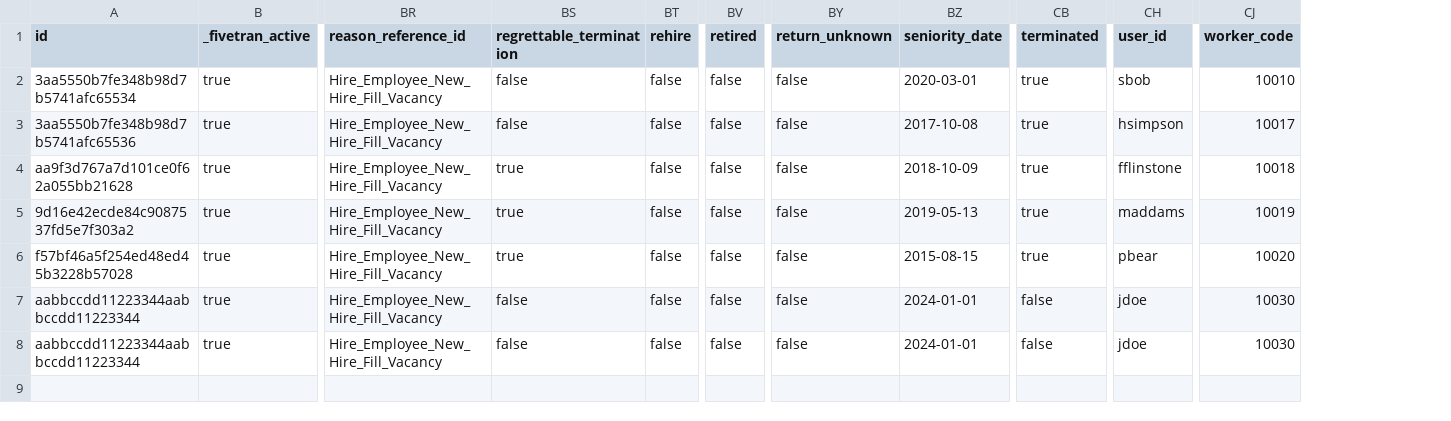
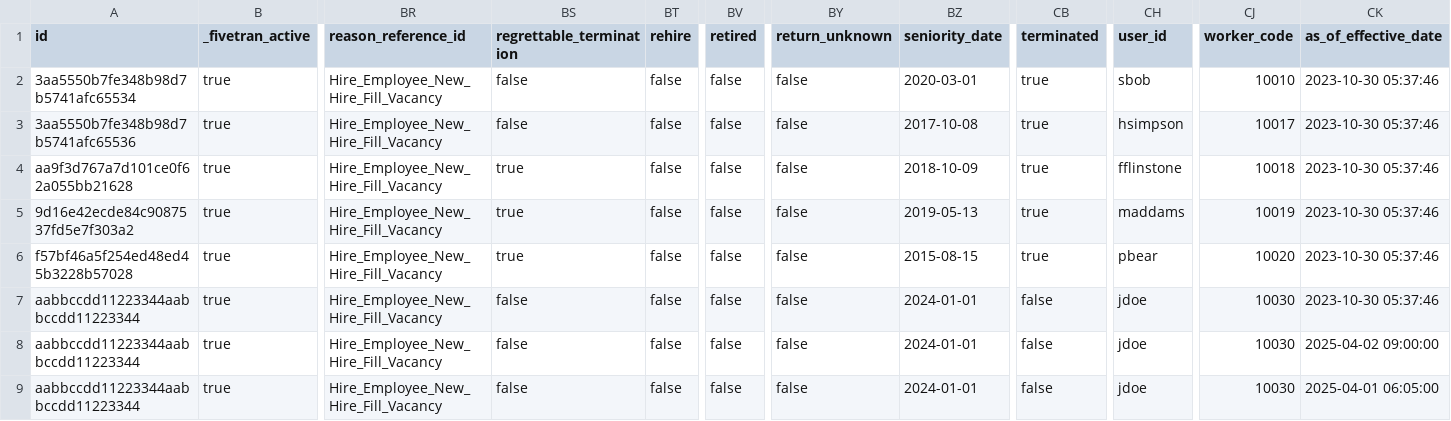
Before and after one commit to fivetran/dbt_workday, a CSV file: integration_tests/seeds/workday_worker_history_data.csv, drawn as a sheet; only a part is shown, gaps mark what is left out; rows hold the shown columns only; the diff names each change by its address in the sheet, - before the commit and + after, or states it on an @@ line.

Commit message:
History mode: Key update field additions

```diff
--- a/integration_tests/seeds/workday_worker_history_data.csv
+++ b/integration_tests/seeds/workday_worker_history_data.csv
+column CK (as_of_effective_date), rows 2-8: 2023-10-30 05:37:46 | 2023-10-30 05:37:46 | 2023-10-30 05:37:46 | 2023-10-30 05:37:46 | 2023-10-30 05:37:46 | 2023-10-30 05:37:46 | 2025-04-02 09:00:00
+row 9: aabbccdd11223344aabbccdd11223344 | true | Hire_Employee_New_Hire_Fill_Vacancy | false | false | false | false | 2024-01-01 | false | jdoe | 10030 | 2025-04-01 06:05:00
```
Also changed, not shown: integration_tests/seeds/workday_personal_information_history_data.csv, integration_tests/seeds/workday_worker_position_history_data.csv, 15 other files.
